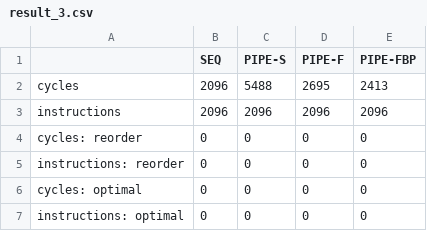
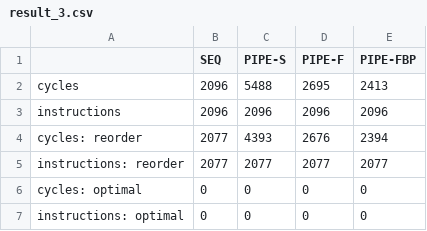
Before and after one commit to hereisjayant/Y86-64-Code-Optimization, a CSV file: result_3.csv, drawn as a sheet.

Commit message:
Results for reorder

```diff
--- a/result_3.csv
+++ b/result_3.csv
@@ -3,4 +3,4 @@ cycles                ,   2096 ,     5488 ,      2695 ,        2413
 instructions          ,   2096 ,      2096 ,      2096 ,        2096
-cycles: reorder       ,      0,         0,         0,           0
-instructions: reorder ,      0,         0,         0,           0
+cycles: reorder       ,    2077,     4393,         2676,         2394
+instructions: reorder ,    2077,     2077,         2077,         2077
 cycles: optimal       ,      0,         0,         0,           0
```
Also changed, not shown: result_0.csv, result_1.csv, 5 other files.
